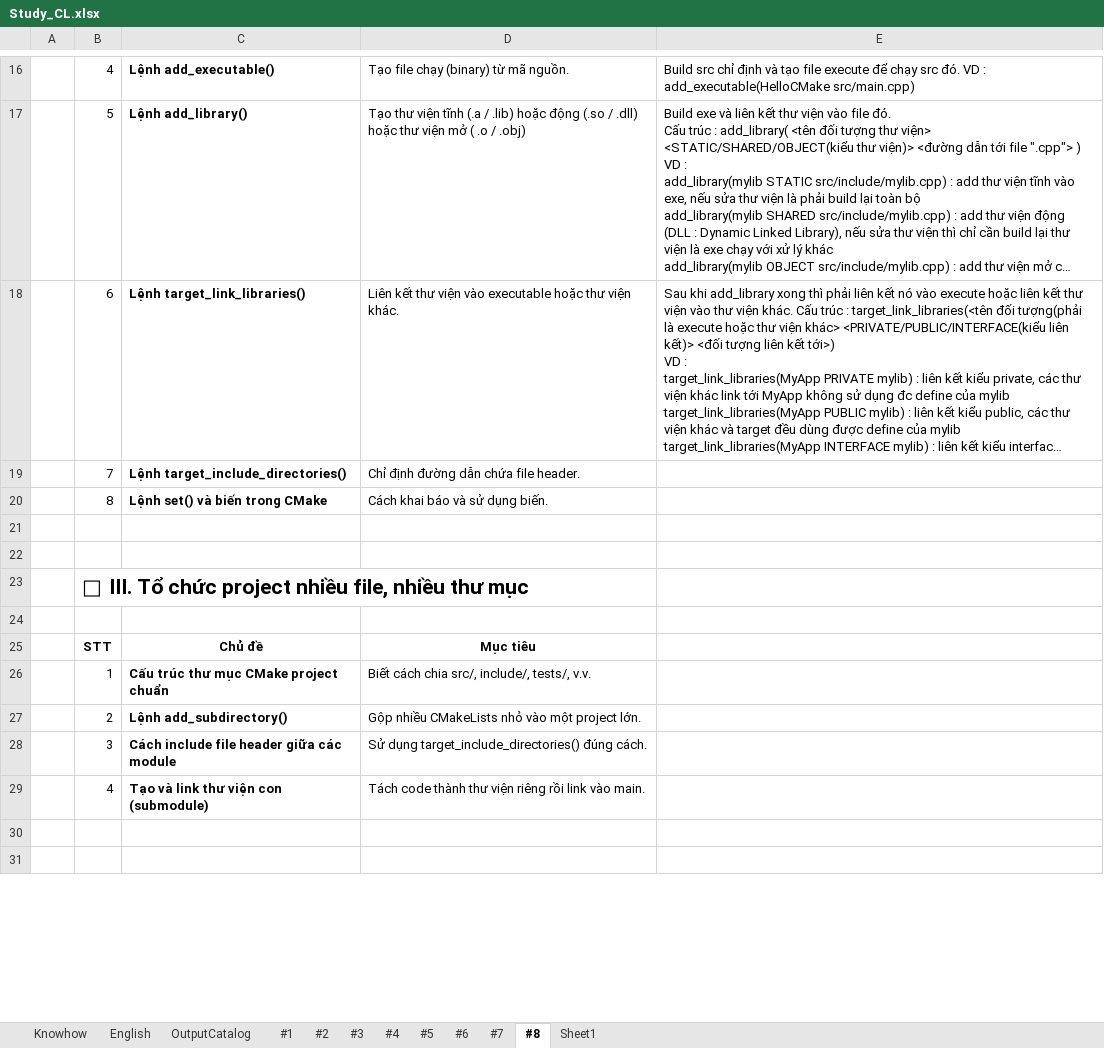
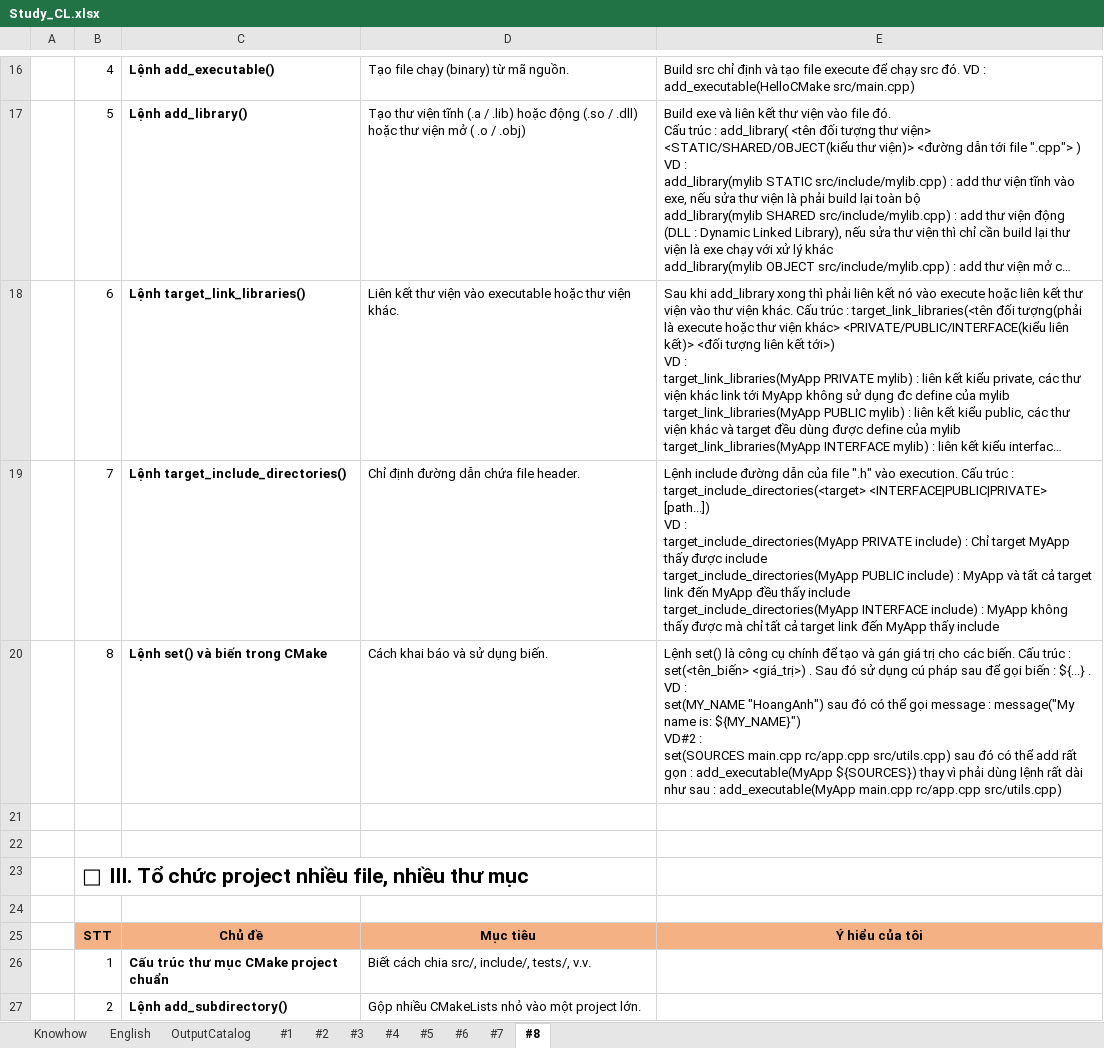
Before and after one commit to HoangAnh-Dinh/C-_Learning, an Excel workbook: Study_CL.xlsx, sheet #8, drawn as a sheet; only a part is shown, gaps mark what is left out; the shorter side is filled out with more unchanged rows; long unchanged cells end in …; values as stored, in another font and other column widths than the file's, no borders; ↵ is a line break in a cell; the diff names each change by its address in the sheet, - before the commit and + after, or states it on an @@ line.

```diff
--- a/Study_CL.xlsx (sheet #8)
+++ b/Study_CL.xlsx (sheet #8)
-sheet tab: Sheet1
-E19: (empty)
+E19: Lệnh include đường dẫn của file ".h" vào execution. Cấu trúc : target_include_directories(<target> <INTERFACE|PUBLIC|PRIVATE> [path...]) ↵ VD : ↵ target_include_directories(MyApp PRIVATE include) : Chỉ target MyApp thấy được include ↵ target_include_directories(MyApp PUBLIC include) : MyApp và tất cả target link đến MyApp đều thấy include ↵ target_include_directories(MyApp INTERFACE include) : MyApp không thấy được mà chỉ tất cả target link đến MyApp thấy include
-E20: (empty)
+E20: Lệnh set() là công cụ chính để tạo và gán giá trị cho các biến. Cấu trúc : ↵ set(<tên_biến> <giá_trị>) . Sau đó sử dụng cú pháp sau để gọi biến : ${...} . VD : ↵ set(MY_NAME "HoangAnh") sau đó có thể gọi message : message("My name is: ${MY_NAME}") ↵ VD#2 : ↵ set(SOURCES main.cpp rc/app.cpp src/utils.cpp) sau đó có thể add rất gọn : add_executable(MyApp ${SOURCES}) thay vì phải dùng lệnh rất dài như sau : add_executable(MyApp main.cpp rc/app.cpp src/utils.cpp)
-B25:E25 fill: none
+B25:E25 fill: #F4B183
-E25: (empty)
+E25: Ý hiểu của tôi
```
Also changed, not shown: sheet OutputCatalog.
